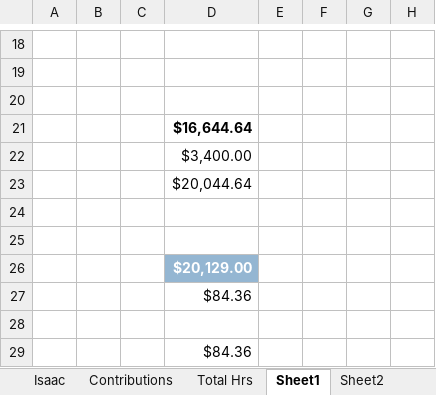
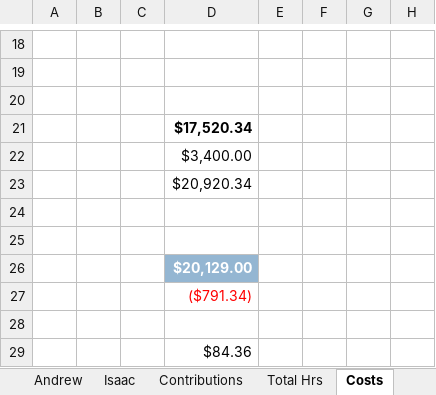
Before and after one commit to Gregory1999/CSC3600, an Excel workbook: Report/Costings summary.xlsx, sheet Costs, drawn as a sheet; only a part is shown, gaps mark what is left out; values as stored, in another font and other column widths than the file's, no borders; the diff names each change by its address in the sheet, - before the commit and + after, or states it on an @@ line.

```diff
--- a/Report/Costings summary.xlsx (sheet Costs)
+++ b/Report/Costings summary.xlsx (sheet Costs)
-sheet tab: Sheet1
+sheet tab: Costs
-D21: $16,644.64
+D21: $17,520.34
-D23: $20,044.64
+D23: $20,920.34
-D27: $84.36
+D27: ($791.34)
-D27 text colour: black
+D27 text colour: #FF0000
```
Also changed, not shown: sheet Contributions, sheet Greg, other sheet tabs, charts or pictures, 1 other file.
